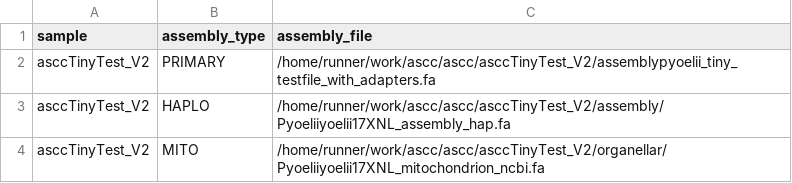
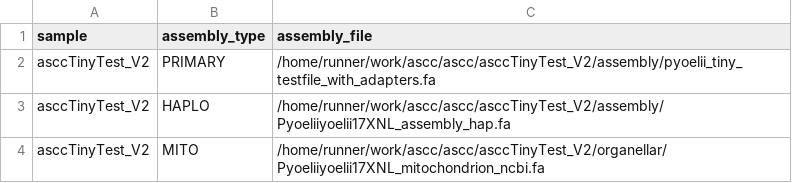
Before and after one commit to sanger-tol/ascc, a CSV file: assets/github_testing/samplesheet.csv, drawn as a sheet.

Commit message:
Forgot to point it to the github_testing folder

```diff
--- a/assets/github_testing/samplesheet.csv
+++ b/assets/github_testing/samplesheet.csv
@@ -1,3 +1,3 @@
 sample,assembly_type,assembly_file
-asccTinyTest_V2,PRIMARY,/home/runner/work/ascc/ascc/asccTinyTest_V2/assemblypyoelii_tiny_testfile_with_adapters.fa
+asccTinyTest_V2,PRIMARY,/home/runner/work/ascc/ascc/asccTinyTest_V2/assembly/pyoelii_tiny_testfile_with_adapters.fa
 asccTinyTest_V2,HAPLO,/home/runner/work/ascc/ascc/asccTinyTest_V2/assembly/Pyoeliiyoelii17XNL_assembly_hap.fa
```
Also changed, not shown: 1 other file.
